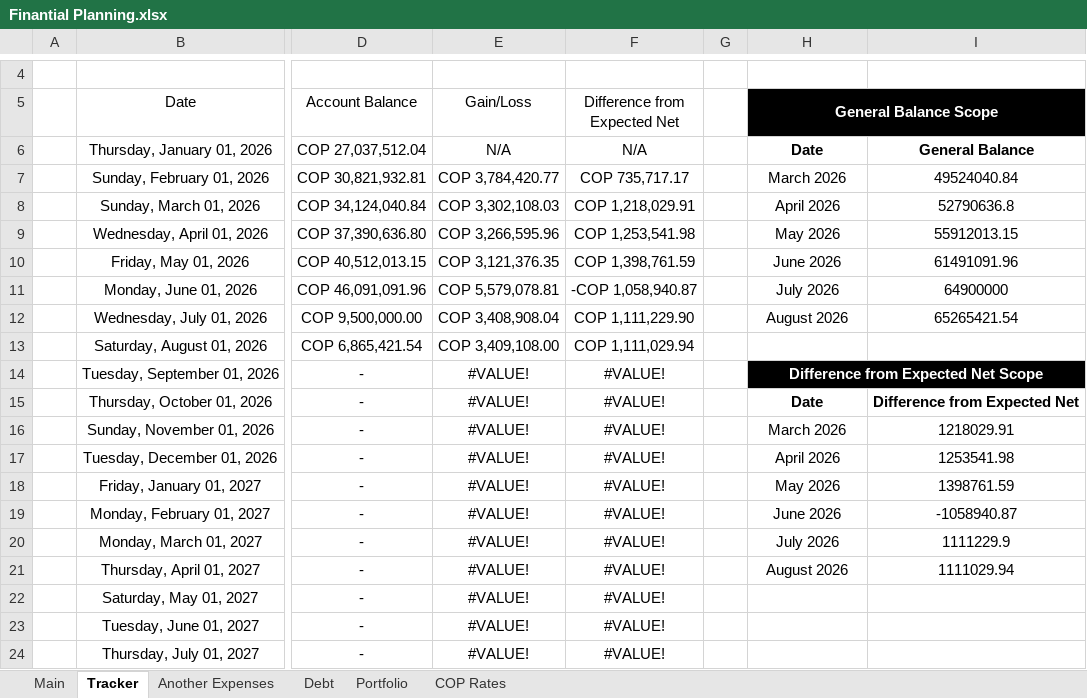
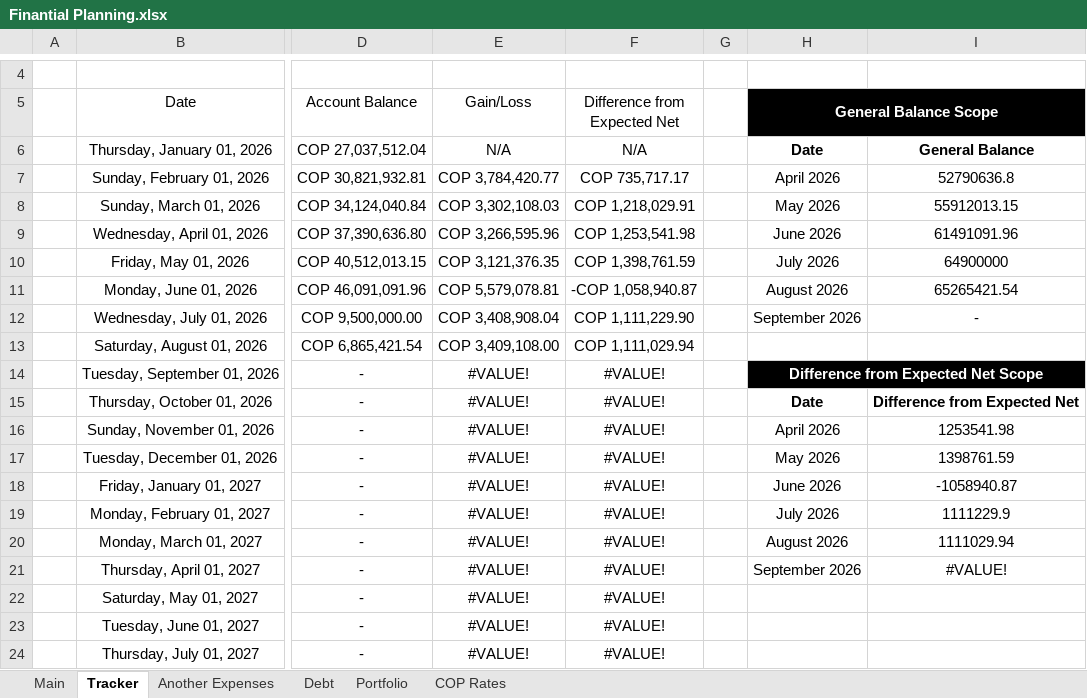
Before and after one commit to dlozanob/My-Notes, an Excel workbook: Management/Finantial Planning.xlsx, sheet Tracker, drawn as a sheet; only a part is shown, gaps mark what is left out; values as stored, in another font and other column widths than the file's, no borders; charts and pictures and table styles not drawn; 1 other sheet too large or unreadable and not compared; the diff names each change by its address in the sheet, - before the commit and + after, or states it on an @@ line.

```diff
--- a/Management/Finantial Planning.xlsx (sheet Tracker)
+++ b/Management/Finantial Planning.xlsx (sheet Tracker)
-H7 (General Balance Scope): March 2026
+H7 (General Balance Scope): April 2026
-I7: 49524040.84
+I7: 52790636.8
-H8 (General Balance Scope): April 2026
+H8 (General Balance Scope): May 2026
-I8: 52790636.8
+I8: 55912013.15
-H9 (General Balance Scope): May 2026
+H9 (General Balance Scope): June 2026
-I9: 55912013.15
+I9: 61491091.96
-H10 (General Balance Scope): June 2026
+H10 (General Balance Scope): July 2026
-I10: 61491091.96
+I10: 64900000
-H11 (General Balance Scope): July 2026
+H11 (General Balance Scope): August 2026
-I11: 64900000
+I11: 65265421.54
-H12 (General Balance Scope): August 2026
+H12 (General Balance Scope): September 2026
-I12: 65265421.54
+I12: -
-H16 (General Balance Scope): March 2026
+H16 (General Balance Scope): April 2026
-I16: 1218029.91
+I16: 1253541.98
-H17 (General Balance Scope): April 2026
+H17 (General Balance Scope): May 2026
-I17: 1253541.98
+I17: 1398761.59
-H18 (General Balance Scope): May 2026
+H18 (General Balance Scope): June 2026
-I18: 1398761.59
+I18: -1058940.87
-H19 (General Balance Scope): June 2026
+H19 (General Balance Scope): July 2026
-I19: -1058940.87
+I19: 1111229.9
-H20 (General Balance Scope): July 2026
+H20 (General Balance Scope): August 2026
-I20: 1111229.9
+I20: 1111029.94
-H21 (General Balance Scope): August 2026
+H21 (General Balance Scope): September 2026
-I21: 1111029.94
+I21: #VALUE!
```
Also changed, not shown: sheet COP Rates, sheet Another Expenses, sheet Portfolio, charts or pictures, Management/Goals Planning.xlsm.
